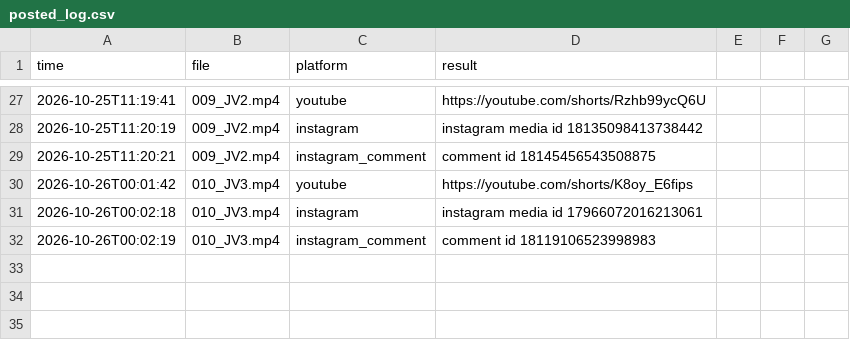
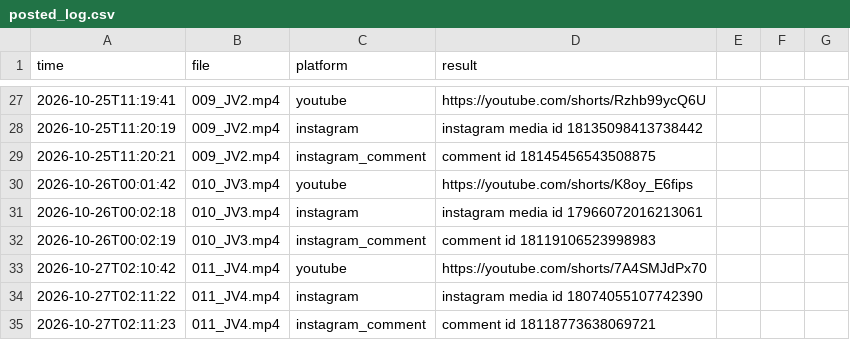
Before and after one commit to TechSckoolByVijay/kai-poster, a CSV file: posted_log.csv, drawn as a sheet; only a part is shown, gaps mark what is left out; the diff names each change by its address in the sheet, - before the commit and + after, or states it on an @@ line.

Commit message:
Posted 2026-10-27_0211 [skip ci]

```diff
--- a/posted_log.csv
+++ b/posted_log.csv
+row 33: 2026-10-27T02:10:42 | 011_JV4.mp4 | youtube | https://youtube.com/shorts/7A4SMJdPx70
+row 34: 2026-10-27T02:11:22 | 011_JV4.mp4 | instagram | instagram media id 18074055107742390
+row 35: 2026-10-27T02:11:23 | 011_JV4.mp4 | instagram_comment | comment id 18118773638069721
```
Also changed, not shown: 1 other file.
